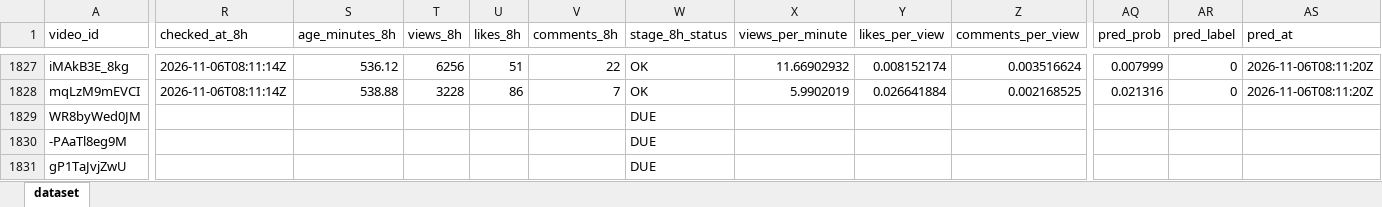
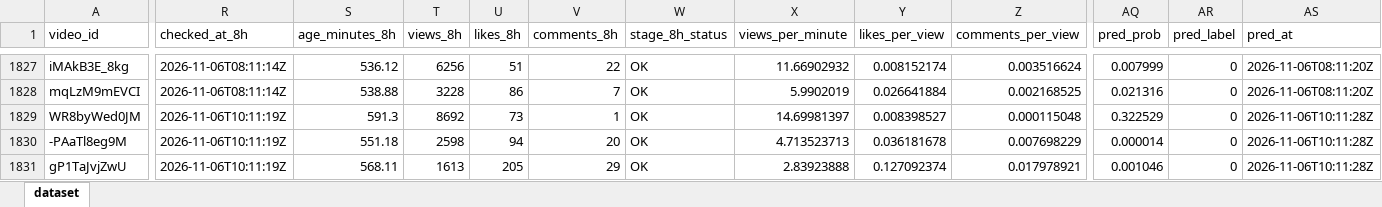
Before and after one commit to stamatis02/Bachelor-Thesislast, an Excel workbook: youtube_predictive_datasetss.xlsx, sheet dataset, drawn as a sheet; only a part is shown, gaps mark what is left out; values as stored, in another font and other column widths than the file's, no borders; the diff covers the shown part only; the diff names each change by its address in the sheet, - before the commit and + after, or states it on an @@ line.

```diff
--- a/youtube_predictive_datasetss.xlsx (sheet dataset)
+++ b/youtube_predictive_datasetss.xlsx (sheet dataset)
-R1829:R1831 (checked_at_8h): (empty)
+R1829:R1831 (checked_at_8h): 2026-11-06T10:11:19Z
-S1829 (age_minutes_8h): (empty)
+S1829 (age_minutes_8h): 591.3
-T1829 (views_8h): (empty)
+T1829 (views_8h): 8692
-U1829 (likes_8h): (empty)
+U1829 (likes_8h): 73
-V1829 (comments_8h): (empty)
+V1829 (comments_8h): 1
-W1829:W1831 (stage_8h_status): DUE
+W1829:W1831 (stage_8h_status): OK
-X1829 (views_per_minute): (empty)
+X1829 (views_per_minute): 14.69981397
-Y1829 (likes_per_view): (empty)
+Y1829 (likes_per_view): 0.008398527
-Z1829 (comments_per_view): (empty)
+Z1829 (comments_per_view): 0.000115048
-AQ1829 (pred_prob): (empty)
+AQ1829 (pred_prob): 0.322529
-AR1829:AR1831 (pred_label): (empty)
+AR1829:AR1831 (pred_label): 0
-AS1829:AS1831 (pred_at): (empty)
+AS1829:AS1831 (pred_at): 2026-11-06T10:11:28Z
-S1830 (age_minutes_8h): (empty)
+S1830 (age_minutes_8h): 551.18
-T1830 (views_8h): (empty)
+T1830 (views_8h): 2598
-U1830 (likes_8h): (empty)
+U1830 (likes_8h): 94
-V1830 (comments_8h): (empty)
+V1830 (comments_8h): 20
-X1830 (views_per_minute): (empty)
+X1830 (views_per_minute): 4.713523713
-Y1830 (likes_per_view): (empty)
+Y1830 (likes_per_view): 0.036181678
-Z1830 (comments_per_view): (empty)
+Z1830 (comments_per_view): 0.007698229
-AQ1830 (pred_prob): (empty)
+AQ1830 (pred_prob): 0.000014
-S1831 (age_minutes_8h): (empty)
+S1831 (age_minutes_8h): 568.11
-T1831 (views_8h): (empty)
+T1831 (views_8h): 1613
-U1831 (likes_8h): (empty)
+U1831 (likes_8h): 205
-V1831 (comments_8h): (empty)
+V1831 (comments_8h): 29
-X1831 (views_per_minute): (empty)
+X1831 (views_per_minute): 2.83923888
-Y1831 (likes_per_view): (empty)
+Y1831 (likes_per_view): 0.127092374
-Z1831 (comments_per_view): (empty)
+Z1831 (comments_per_view): 0.017978921
-AQ1831 (pred_prob): (empty)
+AQ1831 (pred_prob): 0.001046
```
Also changed, not shown: 8 added rows and 158 edited cells elsewhere in this sheet, 5 other files.
